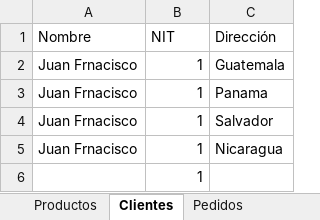
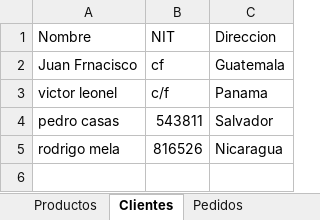
Before and after one commit to Evan21001/proyectoalgoritmos, an Excel workbook: inventario.xlsx, sheet Clientes, drawn as a sheet; values as stored, in another font and other column widths than the file's, no borders; the diff names each change by its address in the sheet, - before the commit and + after, or states it on an @@ line.

```diff
--- a/inventario.xlsx (sheet Clientes)
+++ b/inventario.xlsx (sheet Clientes)
-C1: Dirección
+C1: Direccion
-B2: 1
+B2: cf
-A3: Juan Frnacisco
+A3: victor leonel
-B3: 1
+B3: c/f
-A4: Juan Frnacisco
+A4: pedro casas
-B4: 1
+B4: 543811
-A5: Juan Frnacisco
+A5: rodrigo mela
-B5: 1
+B5: 816526
-row 6:  | 1
```
Also changed, not shown: sheet Pedidos, sheet Productos, 1 other file.
